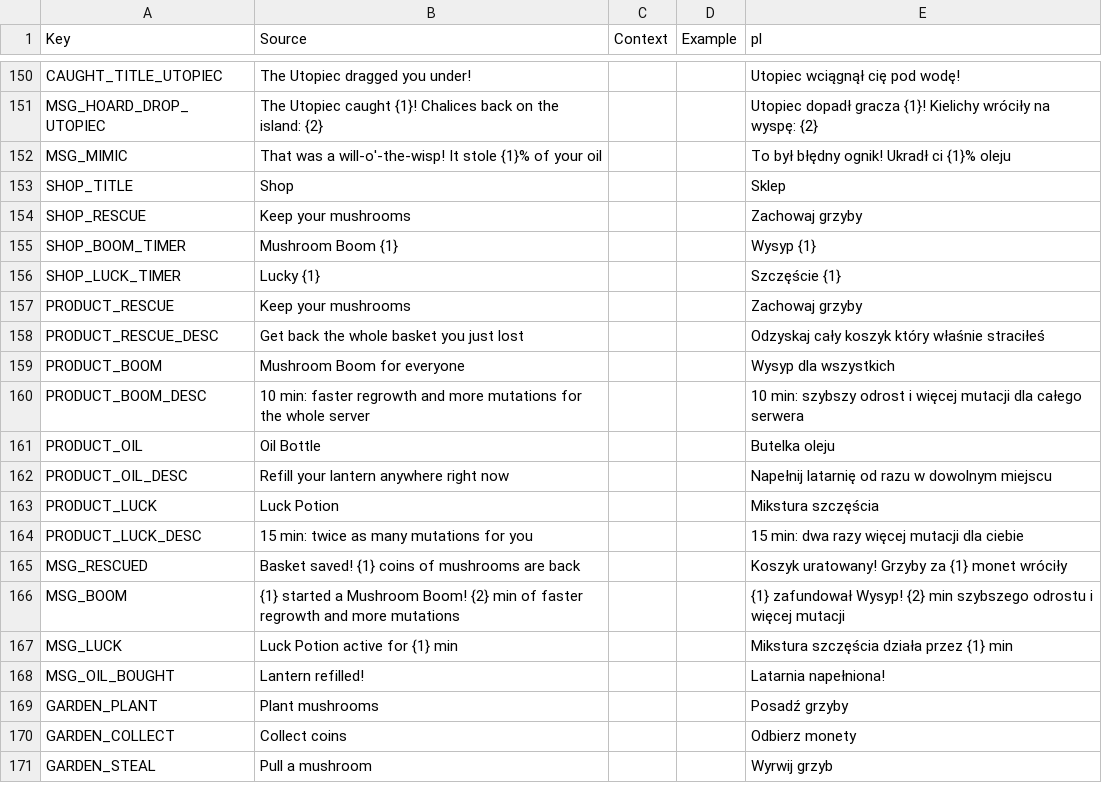
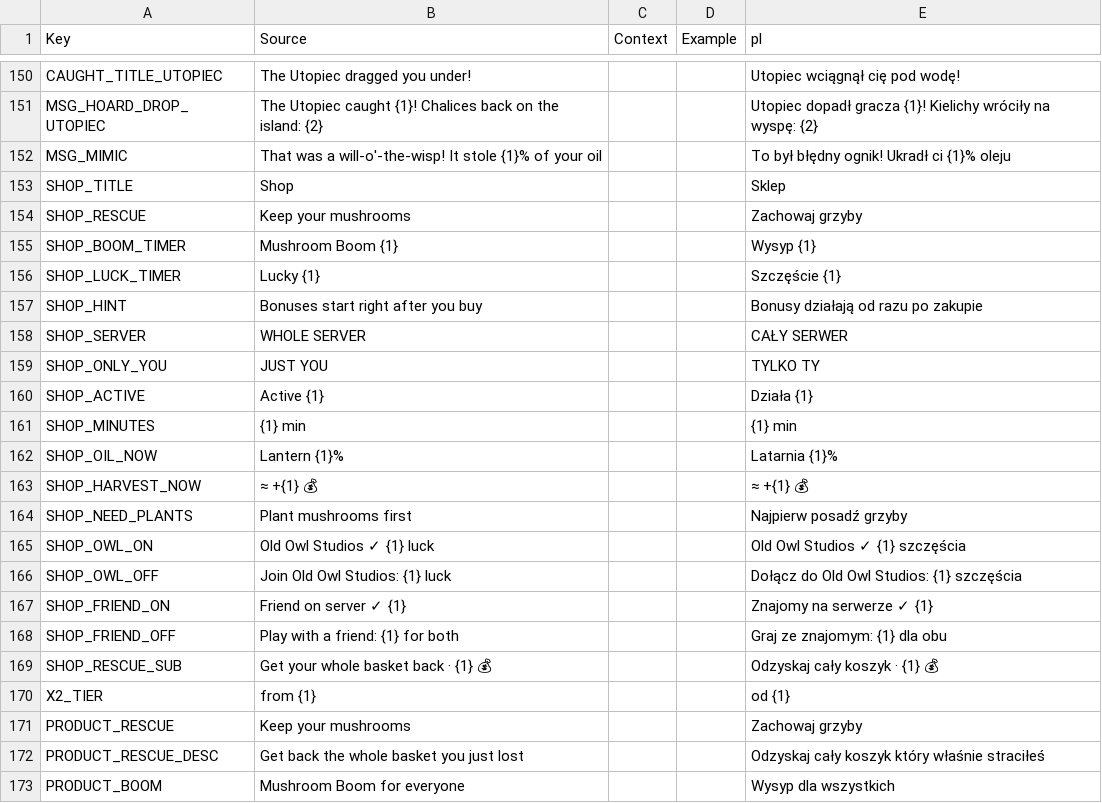
Before and after one commit to sybdev007/mushrooms, a CSV file: src/localization/GameStrings.csv, drawn as a sheet; only a part is shown, gaps mark what is left out; the shorter side is filled out with more unchanged rows.

```diff
--- a/src/localization/GameStrings.csv
+++ b/src/localization/GameStrings.csv
@@ -156,2 +156,16 @@ SHOP_BOOM_TIMER,Mushroom Boom {1},,,Wysyp {1}
 SHOP_LUCK_TIMER,Lucky {1},,,Szczęście {1}
+SHOP_HINT,Bonuses start right after you buy,,,Bonusy działają od razu po zakupie
+SHOP_SERVER,WHOLE SERVER,,,CAŁY SERWER
+SHOP_ONLY_YOU,JUST YOU,,,TYLKO TY
+SHOP_ACTIVE,Active {1},,,Działa {1}
+SHOP_MINUTES,{1} min,,,{1} min
+SHOP_OIL_NOW,Lantern {1}%,,,Latarnia {1}%
+SHOP_HARVEST_NOW,≈ +{1} 💰,,,≈ +{1} 💰
+SHOP_NEED_PLANTS,Plant mushrooms first,,,Najpierw posadź grzyby
+SHOP_OWL_ON,Old Owl Studios ✓ {1} luck,,,Old Owl Studios ✓ {1} szczęścia
+SHOP_OWL_OFF,Join Old Owl Studios: {1} luck,,,Dołącz do Old Owl Studios: {1} szczęścia
+SHOP_FRIEND_ON,Friend on server ✓ {1},,,Znajomy na serwerze ✓ {1}
+SHOP_FRIEND_OFF,Play with a friend: {1} for both,,,Graj ze znajomym: {1} dla obu
+SHOP_RESCUE_SUB,Get your whole basket back · {1} 💰,,,Odzyskaj cały koszyk · {1} 💰
+X2_TIER,from {1},,,od {1}
 PRODUCT_RESCUE,Keep your mushrooms,,,Zachowaj grzyby
```
Also changed, not shown: 17 other files.
